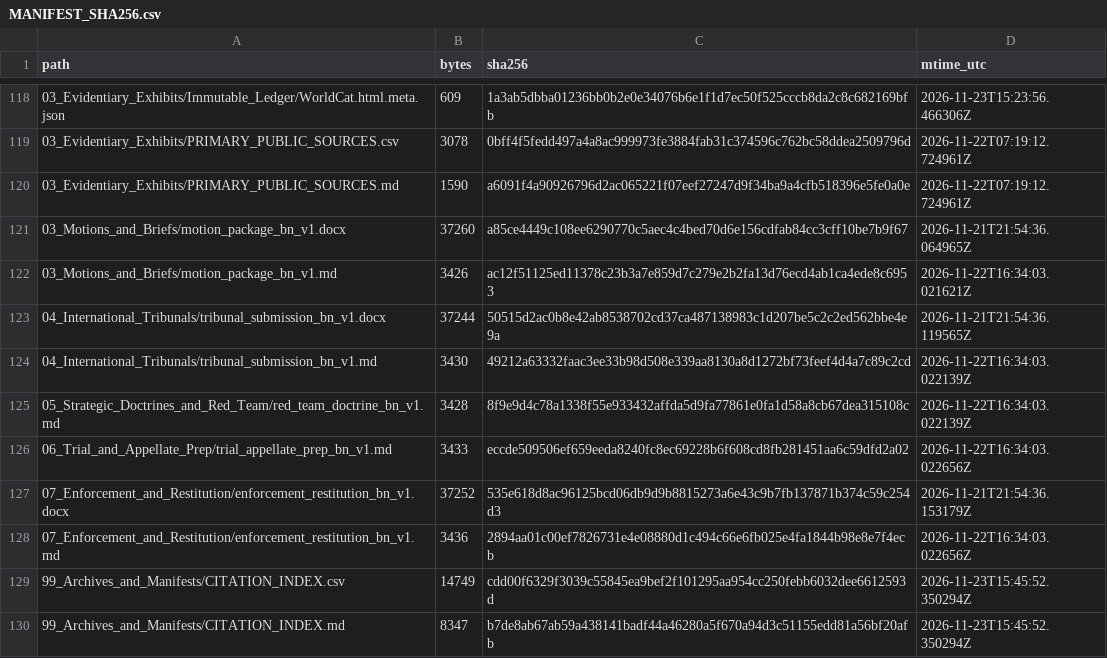
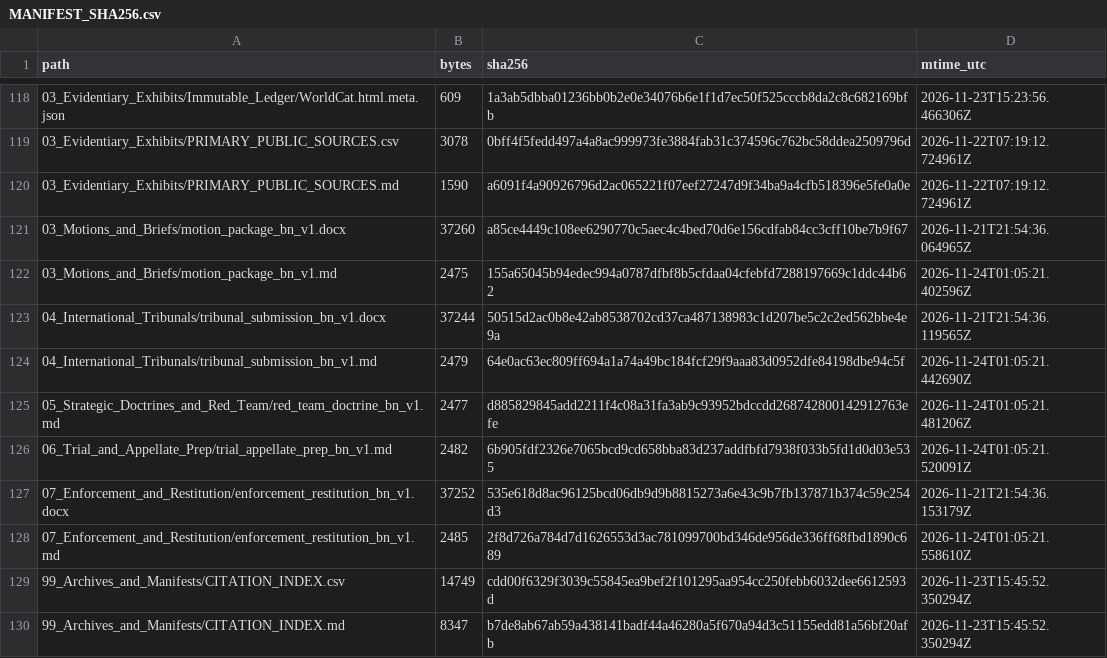
Before and after one commit to GlobalRestitutionAlliance/asia-us-bn-brunei-master-litigation, a CSV file: 99_Archives_and_Manifests/MANIFEST_SHA256.csv, drawn as a sheet; only a part is shown, gaps mark what is left out; the diff covers the shown part only.

```diff
--- a/99_Archives_and_Manifests/MANIFEST_SHA256.csv
+++ b/99_Archives_and_Manifests/MANIFEST_SHA256.csv
@@ -121,9 +121,9 @@ path,bytes,sha256,mtime_utc
 03_Motions_and_Briefs/motion_package_bn_v1.docx,37260,a85ce4449c108ee6290770c5aec4c4bed70d6e156cdfab84cc3cff10be7b9f67,2026-11-21T21:54:36.064965Z
-03_Motions_and_Briefs/motion_package_bn_v1.md,3426,ac12f51125ed11378c23b3a7e859d7c279e2b2fa13d76ecd4ab1ca4ede8c6953,2026-11-22T16:34:03.021621Z
+03_Motions_and_Briefs/motion_package_bn_v1.md,2475,155a65045b94edec994a0787dfbf8b5cfdaa04cfebfd7288197669c1ddc44b62,2026-11-24T01:05:21.402596Z
 04_International_Tribunals/tribunal_submission_bn_v1.docx,37244,50515d2ac0b8e42ab8538702cd37ca487138983c1d207be5c2c2ed562bbe4e9a,2026-11-21T21:54:36.119565Z
-04_International_Tribunals/tribunal_submission_bn_v1.md,3430,49212a63332faac3ee33b98d508e339aa8130a8d1272bf73feef4d4a7c89c2cd,2026-11-22T16:34:03.022139Z
-05_Strategic_Doctrines_and_Red_Team/red_team_doctrine_bn_v1.md,3428,8f9e9d4c78a1338f55e933432affda5d9fa77861e0fa1d58a8cb67dea315108c,2026-11-22T16:34:03.022139Z
-06_Trial_and_Appellate_Prep/trial_appellate_prep_bn_v1.md,3433,eccde509506ef659eeda8240fc8ec69228b6f608cd8fb281451aa6c59dfd2a02,2026-11-22T16:34:03.022656Z
+04_International_Tribunals/tribunal_submission_bn_v1.md,2479,64e0ac63ec809ff694a1a74a49bc184fcf29f9aaa83d0952dfe84198dbe94c5f,2026-11-24T01:05:21.442690Z
+05_Strategic_Doctrines_and_Red_Team/red_team_doctrine_bn_v1.md,2477,d885829845add2211f4c08a31fa3ab9c93952bdccdd268742800142912763efe,2026-11-24T01:05:21.481206Z
+06_Trial_and_Appellate_Prep/trial_appellate_prep_bn_v1.md,2482,6b905fdf2326e7065bcd9cd658bba83d237addfbfd7938f033b5fd1d0d03e535,2026-11-24T01:05:21.520091Z
 07_Enforcement_and_Restitution/enforcement_restitution_bn_v1.docx,37252,535e618d8ac96125bcd06db9d9b8815273a6e43c9b7fb137871b374c59c254d3,2026-11-21T21:54:36.153179Z
-07_Enforcement_and_Restitution/enforcement_restitution_bn_v1.md,3436,2894aa01c00ef7826731e4e08880d1c494c66e6fb025e4fa1844b98e8e7f4ecb,2026-11-22T16:34:03.022656Z
+07_Enforcement_and_Restitution/enforcement_restitution_bn_v1.md,2485,2f8d726a784d7d1626553d3ac781099700bd346de956de336ff68fbd1890c689,2026-11-24T01:05:21.558610Z
 99_Archives_and_Manifests/CITATION_INDEX.csv,14749,cdd00f6329f3039c55845ea9bef2f101295aa954cc250febb6032dee6612593d,2026-11-23T15:45:52.350294Z
```
Also changed, not shown: 50 edited cells elsewhere in this file, 00_Master_Knowledge_Base/Master_Brunei_Restitution_Crosswalk_Matrix.csv, 21 other files.
